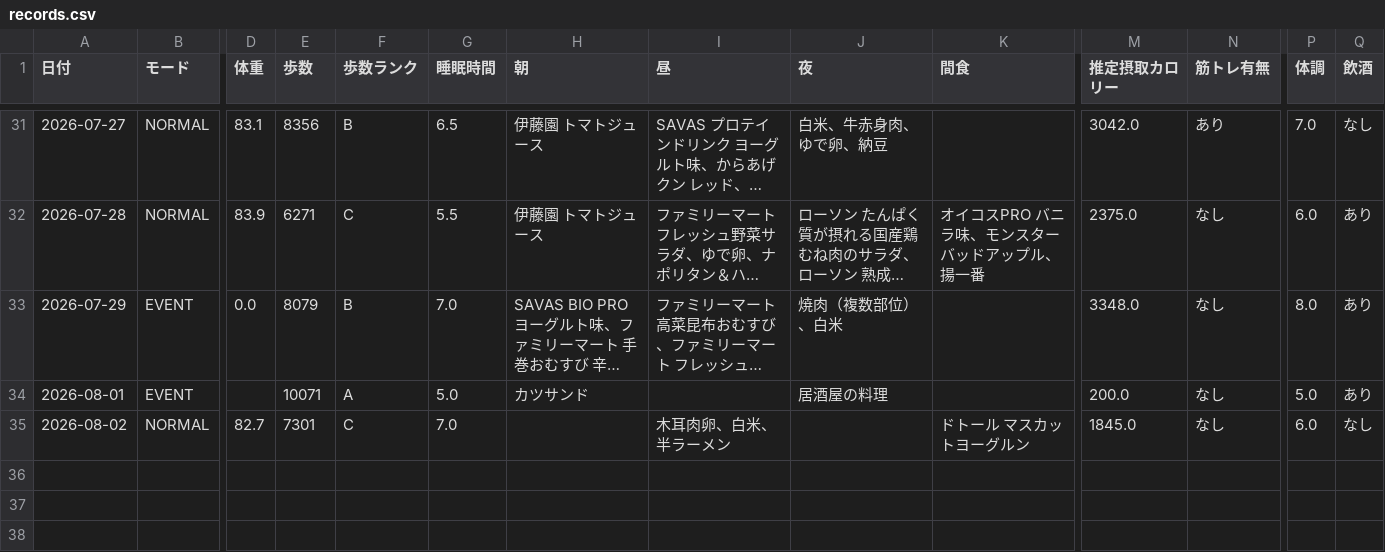
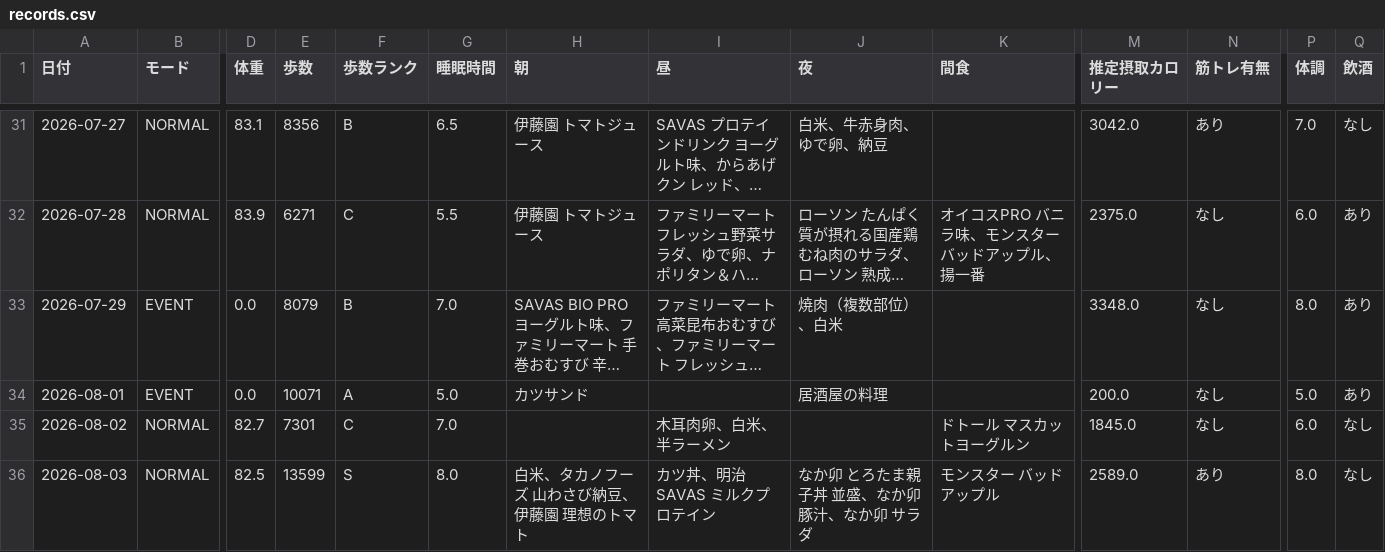
Before and after one commit to ZOEykyk/body-recomp-dashboard, a CSV file: records.csv, drawn as a sheet; only a part is shown, gaps mark what is left out; long unchanged cells end in …; rows hold the shown columns only; the diff names each change by its address in the sheet, - before the commit and + after, or states it on an @@ line.

Commit message:
Update records.csv from Streamlit app

```diff
--- a/records.csv
+++ b/records.csv
-D34 (体重): (empty)
+D34 (体重): 0.0
+row 36: 2026-08-03 | NORMAL | 82.5 | 13599 | S | 8.0 | 白米、タカノフーズ 山わさび納豆、伊藤園 理想のトマト | カツ丼、明治 SAVAS ミルクプロテイン | なか卯 とろたま親子丼 並盛、なか卯 豚汁、なか卯 サラダ | モンスター バッドアップル | 2589.0 | あり | 8.0 | なし
```
